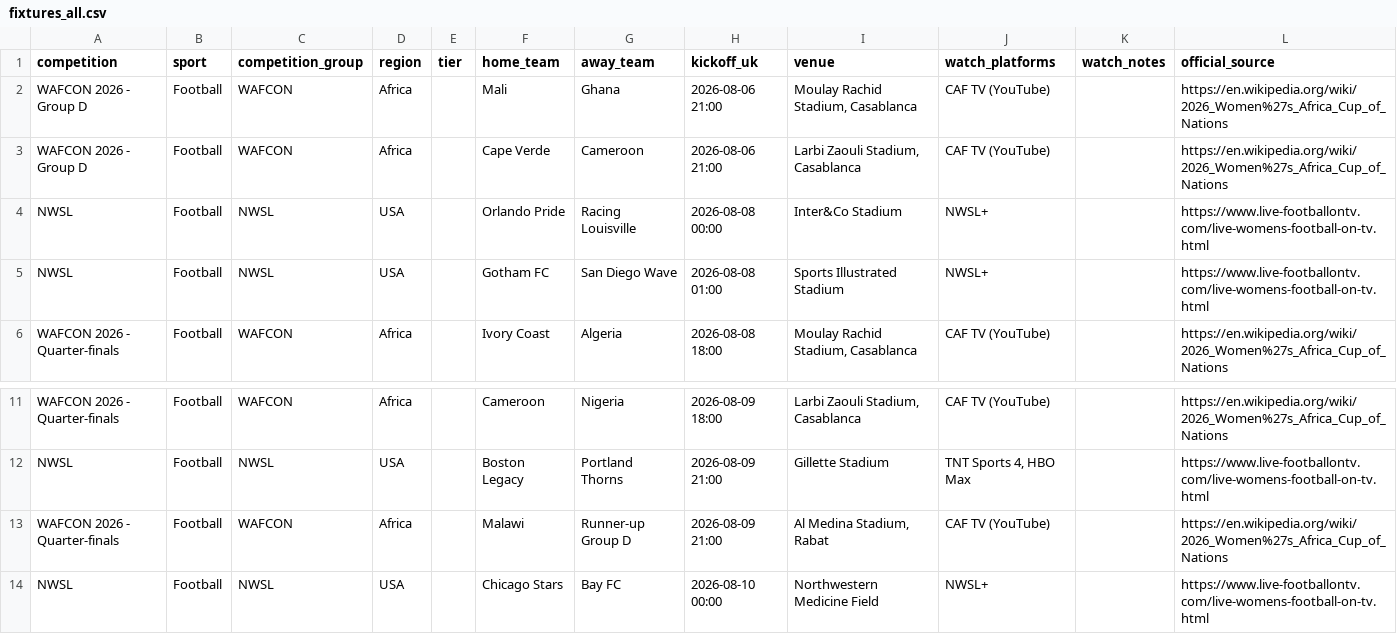
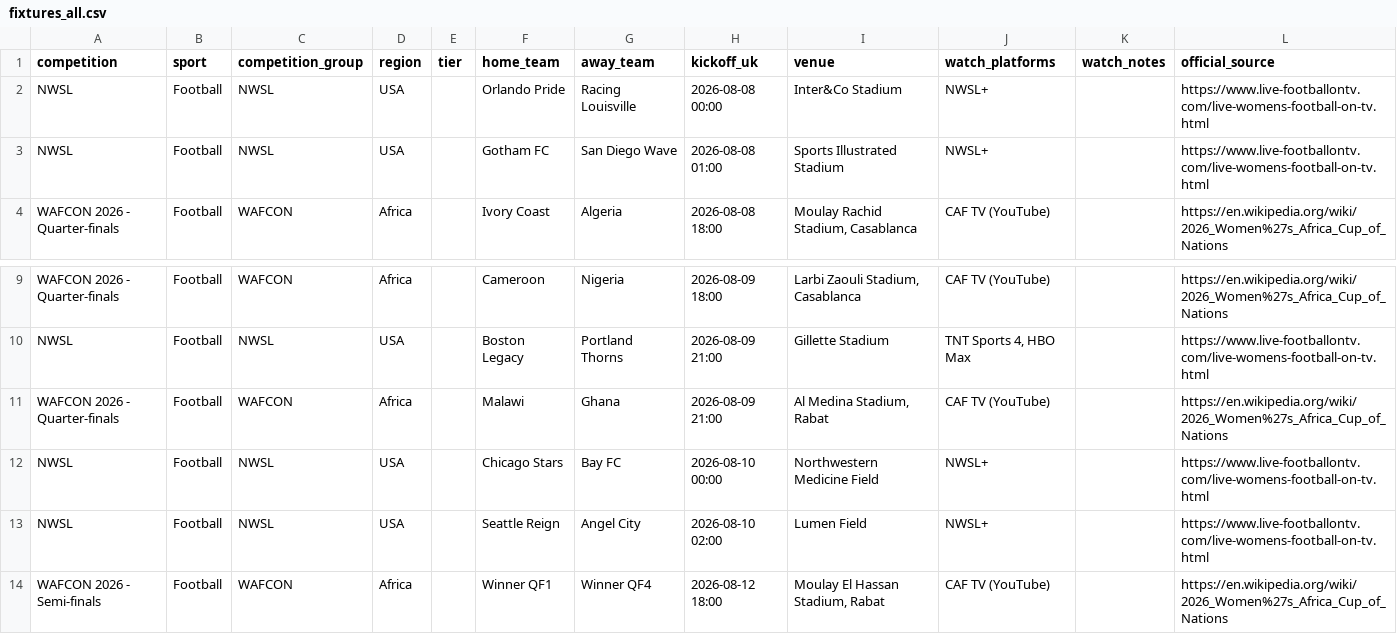
Before and after one commit to claremcewen/football-fixture-app-clean, a CSV file: data/fixtures_all.csv, drawn as a sheet; only a part is shown, gaps mark what is left out; the shorter side is filled out with more unchanged rows.

```diff
--- a/data/fixtures_all.csv
+++ b/data/fixtures_all.csv
@@ -1,4 +1,2 @@
 competition,sport,competition_group,region,tier,home_team,away_team,kickoff_uk,venue,watch_platforms,watch_notes,official_source
-WAFCON 2026 - Group D,Football,WAFCON,Africa,,Mali,Ghana,2026-08-06 21:00,"Moulay Rachid Stadium, Casablanca",CAF TV (YouTube),,https://en.wikipedia.org/wiki/2026_Women%27s_Africa_Cup_of_Nations
-WAFCON 2026 - Group D,Football,WAFCON,Africa,,Cape Verde,Cameroon,2026-08-06 21:00,"Larbi Zaouli Stadium, Casablanca",CAF TV (YouTube),,https://en.wikipedia.org/wiki/2026_Women%27s_Africa_Cup_of_Nations
 NWSL,Football,NWSL,USA,,Orlando Pride,Racing Louisville,2026-08-08 00:00,Inter&Co Stadium,NWSL+,,https://www.live-footballontv.com/live-womens-football-on-tv.html
@@ -12,3 +10,3 @@ WAFCON 2026 - Quarter-finals,Football,WAFCON,Africa,,Cameroon,Nigeria,2026-08-09
 NWSL,Football,NWSL,USA,,Boston Legacy,Portland Thorns,2026-08-09 21:00,Gillette Stadium,"TNT Sports 4, HBO Max",,https://www.live-footballontv.com/live-womens-football-on-tv.html
-WAFCON 2026 - Quarter-finals,Football,WAFCON,Africa,,Malawi,Runner-up Group D,2026-08-09 21:00,"Al Medina Stadium, Rabat",CAF TV (YouTube),,https://en.wikipedia.org/wiki/2026_Women%27s_Africa_Cup_of_Nations
+WAFCON 2026 - Quarter-finals,Football,WAFCON,Africa,,Malawi,Ghana,2026-08-09 21:00,"Al Medina Stadium, Rabat",CAF TV (YouTube),,https://en.wikipedia.org/wiki/2026_Women%27s_Africa_Cup_of_Nations
 NWSL,Football,NWSL,USA,,Chicago Stars,Bay FC,2026-08-10 00:00,Northwestern Medicine Field,NWSL+,,https://www.live-footballontv.com/live-womens-football-on-tv.html
```
Also changed, not shown: 1 other file.
